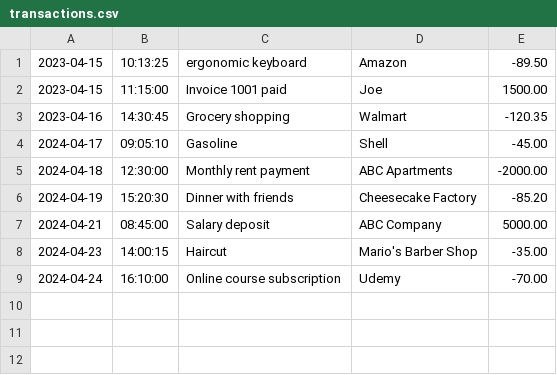
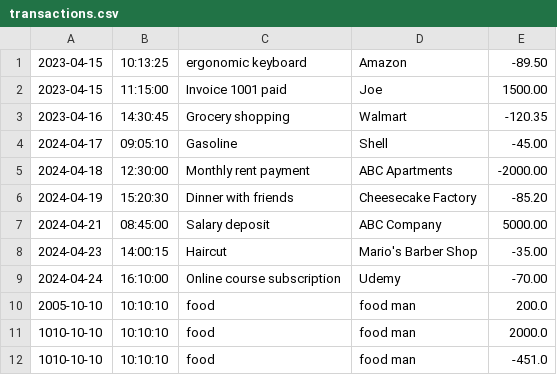
Before and after one commit to JayMorrisLaw/FinancialTracker, a CSV file: transactions.csv, drawn as a sheet; the diff names each change by its address in the sheet, - before the commit and + after, or states it on an @@ line.

```diff
--- a/transactions.csv
+++ b/transactions.csv
+row 10: 2005-10-10 | 10:10:10 | food | food man | 200.0
+row 11: 1010-10-10 | 10:10:10 | food | food man | 2000.0
+row 12: 1010-10-10 | 10:10:10 | food | food man | -451.0
```
Also changed, not shown: 2 other files.
